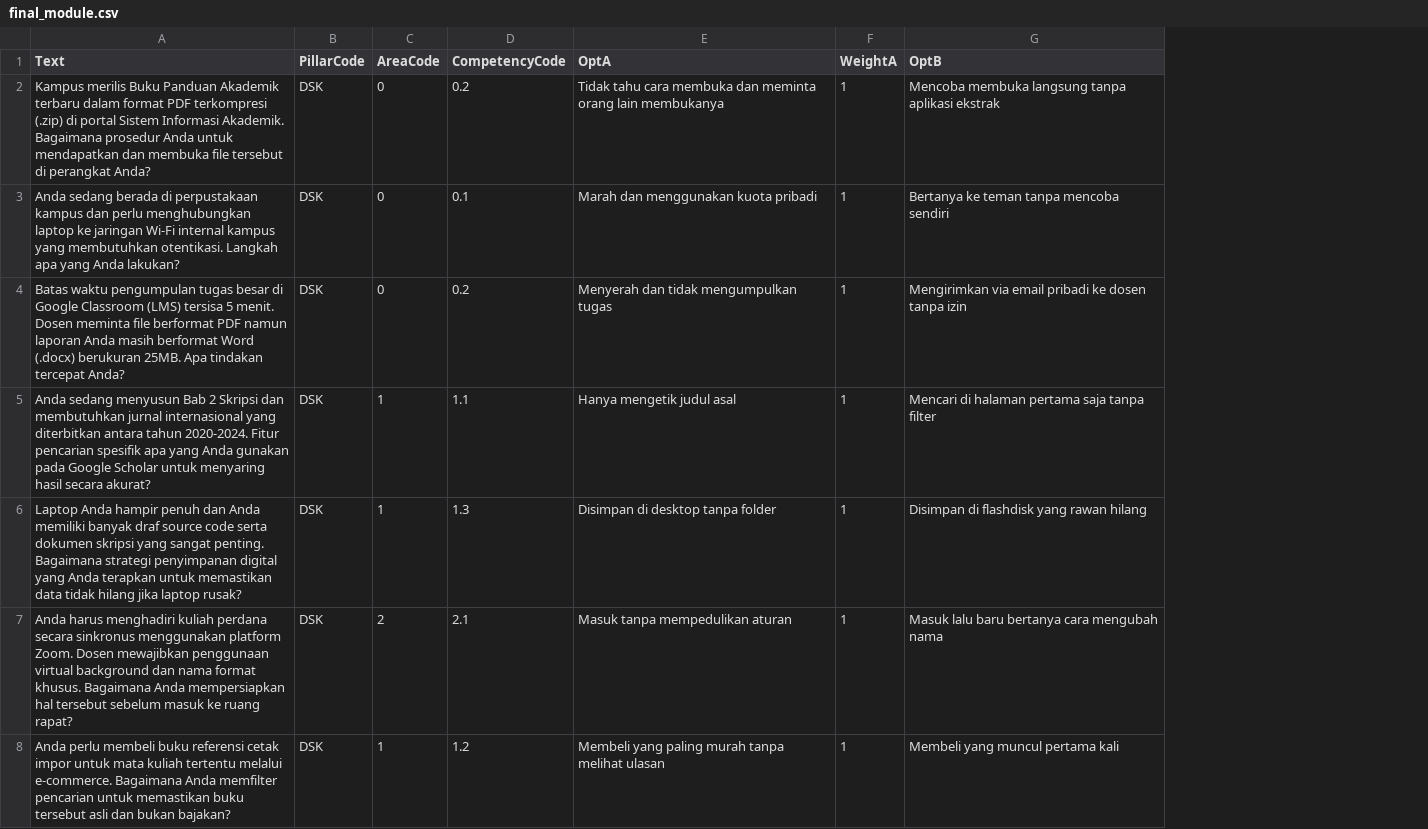
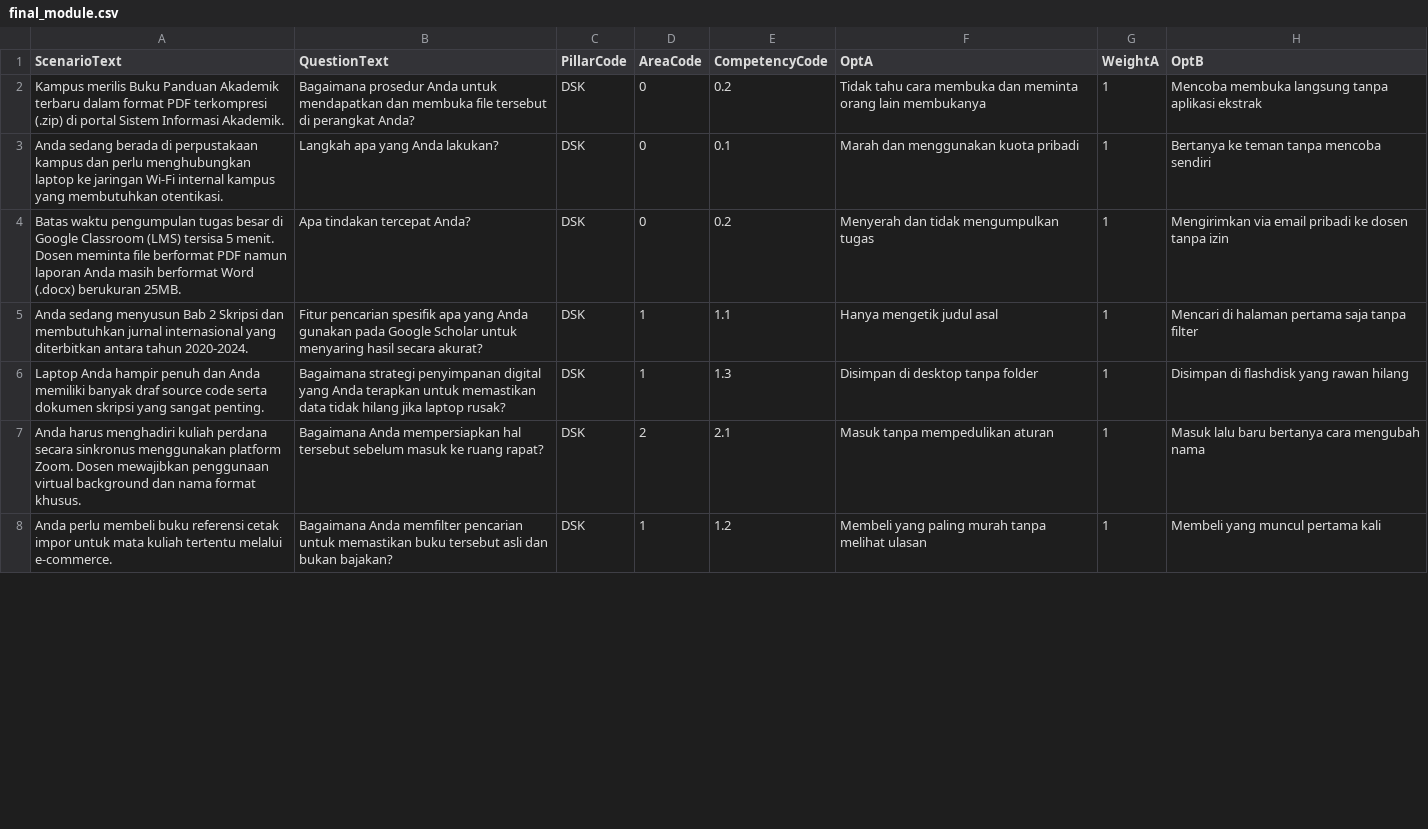
Before and after one commit to poffertjes-99/literasi-digital-v2, a CSV file: bank soal/final_module.csv, drawn as a sheet; only a part is shown; the diff covers the shown part only; the diff names each change by its address in the sheet, - before the commit and + after, or states it on an @@ line.

Commit message:
feat: implement dual-field scenario and question schema for module editor, CSV importer, and student assessment UI

```diff
--- a/bank soal/final_module.csv
+++ b/bank soal/final_module.csv
+column B (QuestionText), rows 2-8: Bagaimana prosedur Anda untuk mendapatkan dan membuka file tersebut di perangkat Anda? | Langkah apa yang Anda lakukan? | Apa tindakan tercepat Anda? | Fitur pencarian spesifik apa yang Anda gunakan pada Google Scholar untuk menyaring hasil secara akurat? | Bagaimana strategi penyimpanan digital yang Anda terapkan untuk memastikan data tidak hilang jika laptop rusak? | Bagaimana Anda mempersiapkan hal tersebut sebelum masuk ke ruang rapat? | Bagaimana Anda memfilter pencarian untuk memastikan buku tersebut asli dan bukan bajakan?
-A1: Text
+A1: ScenarioText
-A2 (ScenarioText): …Informasi Akademik. Bagaimana prosedur Anda untuk mendapatkan dan membuka file tersebut di perangkat Anda?
+A2 (ScenarioText): …Informasi Akademik.
-A3 (ScenarioText): …membutuhkan otentikasi. Langkah apa yang Anda lakukan?
+A3 (ScenarioText): …membutuhkan otentikasi.
-A4 (ScenarioText): …berukuran 25MB. Apa tindakan tercepat Anda?
+A4 (ScenarioText): …berukuran 25MB.
-A5 (ScenarioText): …tahun 2020-2024. Fitur pencarian spesifik apa yang Anda gunakan pada Google Scholar untuk menyaring hasil secara akurat?
+A5 (ScenarioText): …tahun 2020-2024.
-A6 (ScenarioText): …sangat penting. Bagaimana strategi penyimpanan digital yang Anda terapkan untuk memastikan data tidak hilang jika laptop rusak?
+A6 (ScenarioText): …sangat penting.
-A7 (ScenarioText): …format khusus. Bagaimana Anda mempersiapkan hal tersebut sebelum masuk ke ruang rapat?
+A7 (ScenarioText): …format khusus.
-A8 (ScenarioText): …melalui e-commerce. Bagaimana Anda memfilter pencarian untuk memastikan buku tersebut asli dan bukan bajakan?
+A8 (ScenarioText): …melalui e-commerce.
```
Also changed, not shown: 20 edited cells elsewhere in this file, 2 other files.
